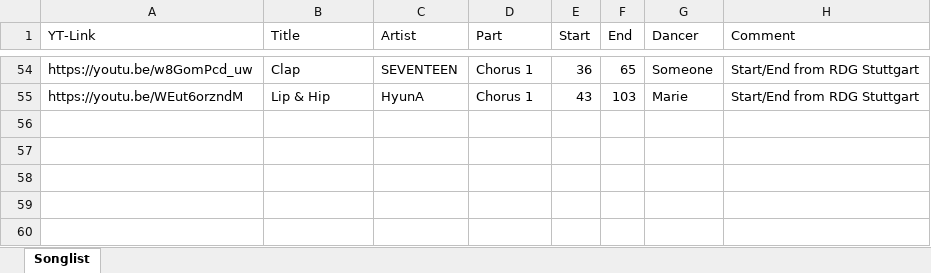
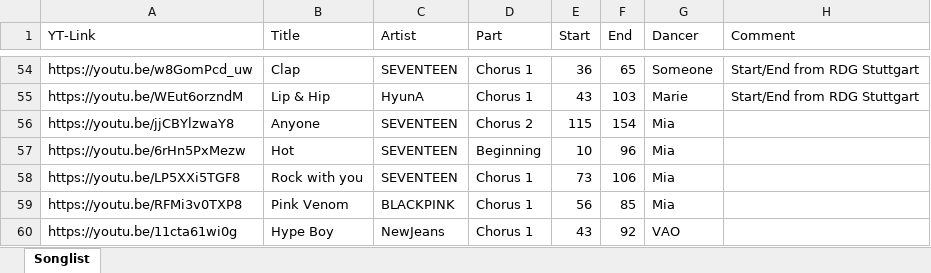
Before and after one commit to EinUnknownCoder/rgd_maker, an Excel workbook: songlist.xlsx, sheet Songlist, drawn as a sheet; only a part is shown, gaps mark what is left out; values as stored, in another font and other column widths than the file's, no borders; table styles not drawn; the diff names each change by its address in the sheet, - before the commit and + after, or states it on an @@ line.

Commit message:
Songlist Update Mia

```diff
--- a/songlist.xlsx (sheet Songlist)
+++ b/songlist.xlsx (sheet Songlist)
+row 56: https://youtu.be/jjCBYlzwaY8 | Anyone | SEVENTEEN | Chorus 2 | 115 | 154 | Mia
+row 57: https://youtu.be/6rHn5PxMezw | Hot | SEVENTEEN | Beginning | 10 | 96 | Mia
+row 58: https://youtu.be/LP5XXi5TGF8 | Rock with you | SEVENTEEN | Chorus 1 | 73 | 106 | Mia
+row 59: https://youtu.be/RFMi3v0TXP8 | Pink Venom | BLACKPINK | Chorus 1 | 56 | 85 | Mia
+row 60: https://youtu.be/11cta61wi0g | Hype Boy | NewJeans | Chorus 1 | 43 | 92 | VAO
```
